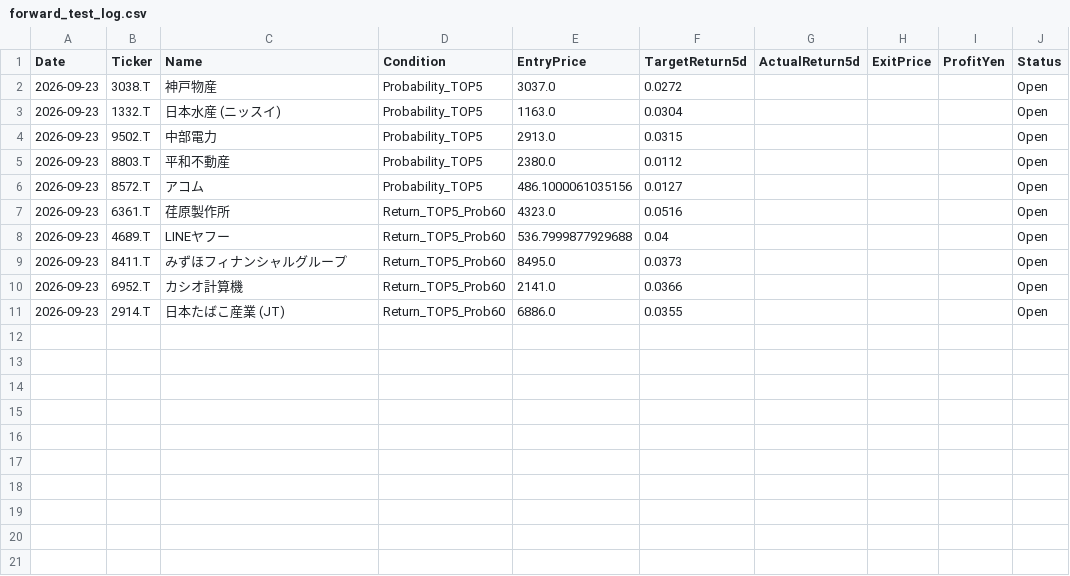
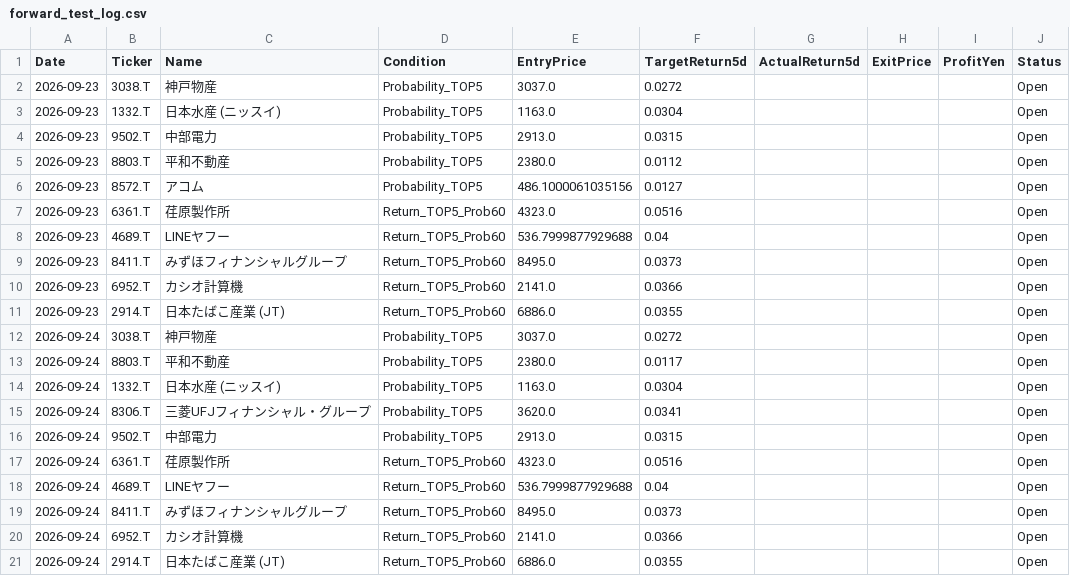
Before and after one commit to kuramoto-kun/kuramoto, a CSV file: forward_test_log.csv, drawn as a sheet; the diff names each change by its address in the sheet, - before the commit and + after, or states it on an @@ line.

```diff
--- a/forward_test_log.csv
+++ b/forward_test_log.csv
+row 12: 2026-09-24 | 3038.T | 神戸物産 | Probability_TOP5 | 3037.0 | 0.0272 |  |  |  | Open
+row 13: 2026-09-24 | 8803.T | 平和不動産 | Probability_TOP5 | 2380.0 | 0.0117 |  |  |  | Open
+row 14: 2026-09-24 | 1332.T | 日本水産 (ニッスイ) | Probability_TOP5 | 1163.0 | 0.0304 |  |  |  | Open
+row 15: 2026-09-24 | 8306.T | 三菱UFJフィナンシャル・グループ | Probability_TOP5 | 3620.0 | 0.0341 |  |  |  | Open
+row 16: 2026-09-24 | 9502.T | 中部電力 | Probability_TOP5 | 2913.0 | 0.0315 |  |  |  | Open
+row 17: 2026-09-24 | 6361.T | 荏原製作所 | Return_TOP5_Prob60 | 4323.0 | 0.0516 |  |  |  | Open
+row 18: 2026-09-24 | 4689.T | LINEヤフー | Return_TOP5_Prob60 | 536.7999877929688 | 0.04 |  |  |  | Open
+row 19: 2026-09-24 | 8411.T | みずほフィナンシャルグループ | Return_TOP5_Prob60 | 8495.0 | 0.0373 |  |  |  | Open
+row 20: 2026-09-24 | 6952.T | カシオ計算機 | Return_TOP5_Prob60 | 2141.0 | 0.0366 |  |  |  | Open
+row 21: 2026-09-24 | 2914.T | 日本たばこ産業 (JT) | Return_TOP5_Prob60 | 6886.0 | 0.0355 |  |  |  | Open
```
